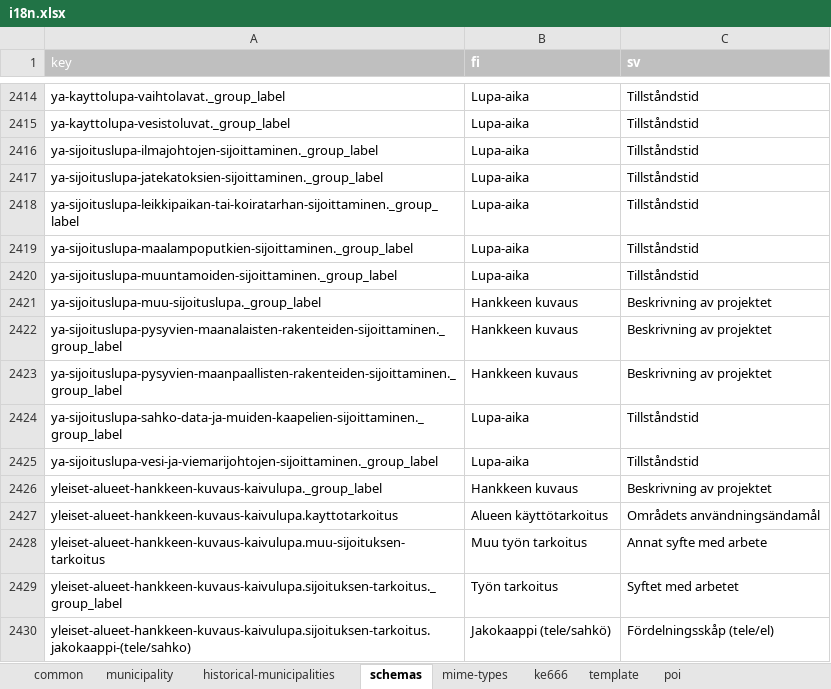
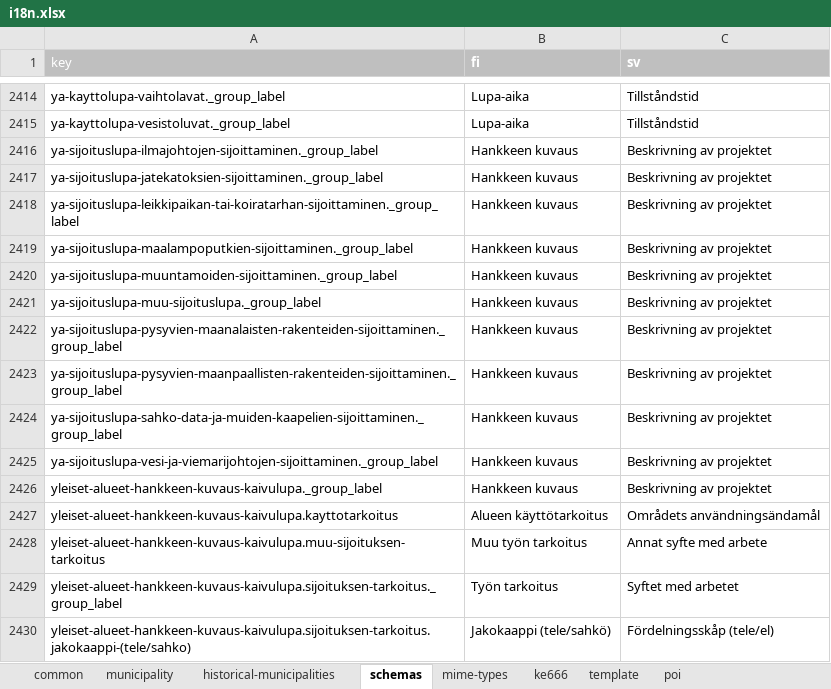
Before and after one commit to lupapiste/lupapiste, an Excel workbook: resources/i18n.xlsx, sheet schemas, drawn as a sheet; only a part is shown, gaps mark what is left out; values as stored, in another font and other column widths than the file's, no borders; conditional formats not drawn; the diff names each change by its address in the sheet, - before the commit and + after, or states it on an @@ line.

Commit message:
Fixed "Hankkeen kuvaus localisation of the sijoituslupas'.

```diff
--- a/resources/i18n.xlsx (sheet schemas)
+++ b/resources/i18n.xlsx (sheet schemas)
-B2416:B2420 (fi): Lupa-aika
+B2416:B2420 (fi): Hankkeen kuvaus
-C2416:C2420 (sv): Tillståndstid
+C2416:C2420 (sv): Beskrivning av projektet
-B2424:B2425 (fi): Lupa-aika
+B2424:B2425 (fi): Hankkeen kuvaus
-C2424:C2425 (sv): Tillståndstid
+C2424:C2425 (sv): Beskrivning av projektet
```
